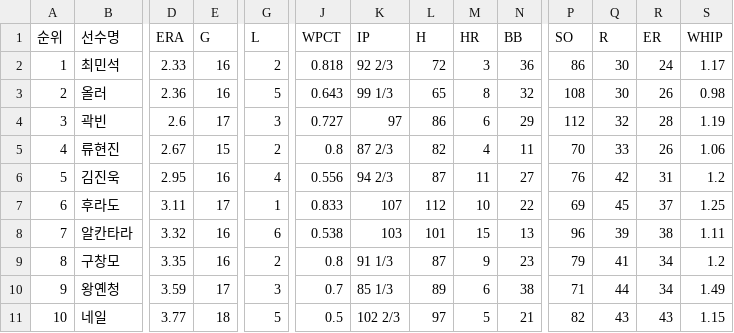
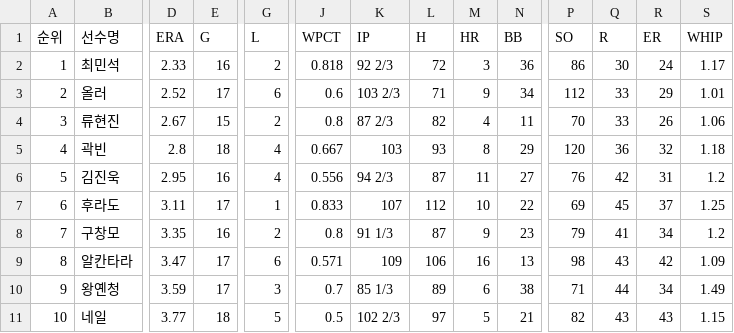
Before and after one commit to yruserious/kbo-fangraphs-v4, a CSV file: data_raw/2026_kbo_official/pitcher_basic.csv, drawn as a sheet; only a part is shown, gaps mark what is left out; removed rows and columns are numbered as before the commit, all else as after; rows hold the shown columns only; the diff covers the shown part only; the diff names each change by its address in the sheet, - before the commit and + after, or states it on an @@ line.

```diff
--- a/data_raw/2026_kbo_official/pitcher_basic.csv
+++ b/data_raw/2026_kbo_official/pitcher_basic.csv
-D3 (ERA): 2.36
+D3 (ERA): 2.52
-E3 (G): 16
+E3 (G): 17
-G3 (L): 5
+G3 (L): 6
-J3 (WPCT): 0.643
+J3 (WPCT): 0.6
-K3 (IP): 99 1/3
+K3 (IP): 103 2/3
-L3 (H): 65
+L3 (H): 71
-M3 (HR): 8
+M3 (HR): 9
-N3 (BB): 32
+N3 (BB): 34
-P3 (SO): 108
+P3 (SO): 112
-Q3 (R): 30
+Q3 (R): 33
-R3 (ER): 26
+R3 (ER): 29
-S3 (WHIP): 0.98
+S3 (WHIP): 1.01
-row 4: 3 | 곽빈 | 2.6 | 17 | 3 | 0.727 | 97 | 86 | 6 | 29 | 112 | 32 | 28 | 1.19
-A4 (순위): 4
+A4 (순위): 3
+row 5: 4 | 곽빈 | 2.8 | 18 | 4 | 0.667 | 103 | 93 | 8 | 29 | 120 | 36 | 32 | 1.18
-row 8: 7 | 알칸타라 | 3.32 | 16 | 6 | 0.538 | 103 | 101 | 15 | 13 | 96 | 39 | 38 | 1.11
-A8 (순위): 8
+A8 (순위): 7
+row 9: 8 | 알칸타라 | 3.47 | 17 | 6 | 0.571 | 109 | 106 | 16 | 13 | 98 | 43 | 42 | 1.09
```
Also changed, not shown: 1 removed row and 24 edited cells elsewhere in this file, data_raw/2026_kbo_official/defense_basic.csv, data_raw/2026_kbo_official/hitter_basic1.csv, 2 other files.
